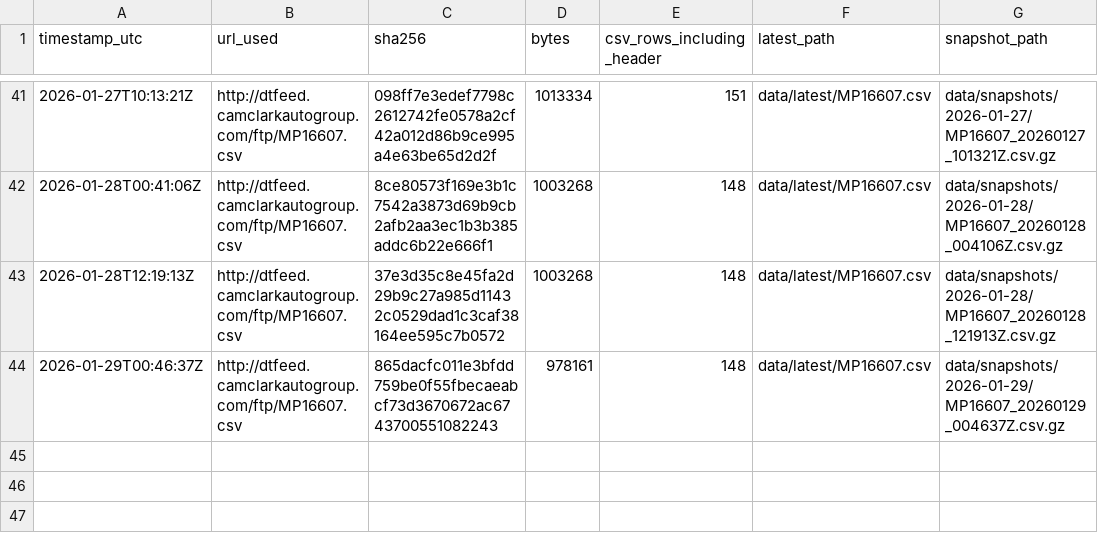
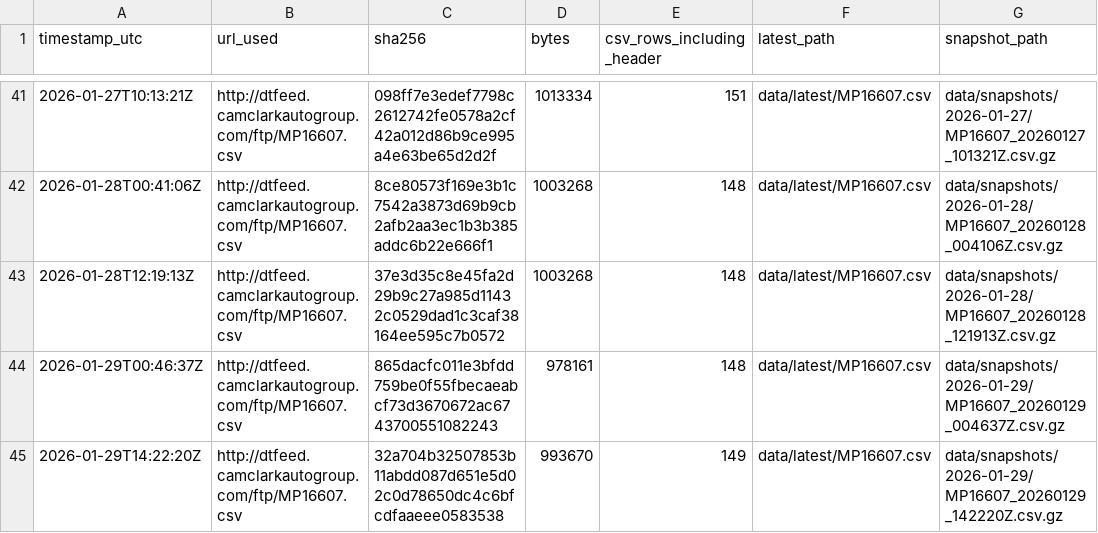
Before and after one commit to BabakRosewater/inventory_history, a CSV file: data/manifest.csv, drawn as a sheet; only a part is shown, gaps mark what is left out; the diff names each change by its address in the sheet, - before the commit and + after, or states it on an @@ line.

```diff
--- a/data/manifest.csv
+++ b/data/manifest.csv
+row 45: 2026-01-29T14:22:20Z | http://dtfeed.camclarkautogroup.com/ftp/MP16607.csv | 32a704b32507853b11abdd087d651e5d02c0d78650dc4c6bfcdfaaeee0583538 | 993670 | 149 | data/latest/MP16607.csv | data/snapshots/2026-01-29/MP16607_20260129_142220Z.csv.gz
```
Also changed, not shown: 6 other files.
